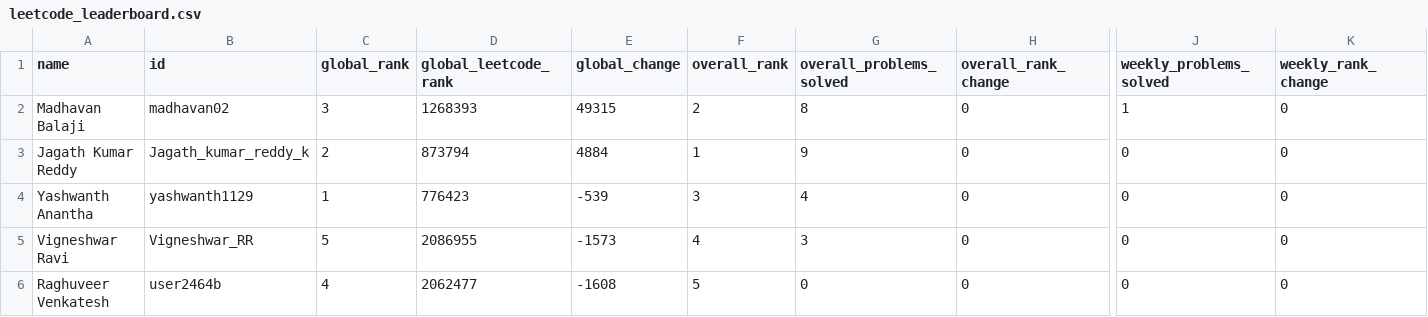
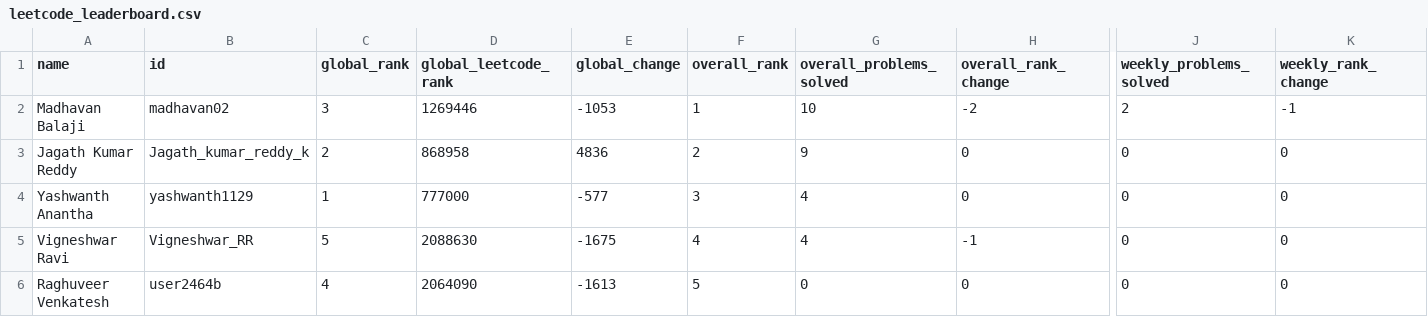
Before and after one commit to DSMLIUI/home, a CSV file: public/data/leetcode_leaderboard.csv, drawn as a sheet; only a part is shown, gaps mark what is left out; the diff names each change by its address in the sheet, - before the commit and + after, or states it on an @@ line.

```diff
--- a/public/data/leetcode_leaderboard.csv
+++ b/public/data/leetcode_leaderboard.csv
-D2 (global_leetcode_rank): 1268393
+D2 (global_leetcode_rank): 1269446
-E2 (global_change): 49315
+E2 (global_change): -1053
-F2 (overall_rank): 2
+F2 (overall_rank): 1
-G2 (overall_problems_solved): 8
+G2 (overall_problems_solved): 10
-H2 (overall_rank_change): 0
+H2 (overall_rank_change): -2
-J2 (weekly_problems_solved): 1
+J2 (weekly_problems_solved): 2
-K2 (weekly_rank_change): 0
+K2 (weekly_rank_change): -1
-D3 (global_leetcode_rank): 873794
+D3 (global_leetcode_rank): 868958
-E3 (global_change): 4884
+E3 (global_change): 4836
-F3 (overall_rank): 1
+F3 (overall_rank): 2
-D4 (global_leetcode_rank): 776423
+D4 (global_leetcode_rank): 777000
-E4 (global_change): -539
+E4 (global_change): -577
-D5 (global_leetcode_rank): 2086955
+D5 (global_leetcode_rank): 2088630
-E5 (global_change): -1573
+E5 (global_change): -1675
-G5 (overall_problems_solved): 3
+G5 (overall_problems_solved): 4
-H5 (overall_rank_change): 0
+H5 (overall_rank_change): -1
-D6 (global_leetcode_rank): 2062477
+D6 (global_leetcode_rank): 2064090
-E6 (global_change): -1608
+E6 (global_change): -1613
```
Also changed, not shown: public/data/recent_ac_submissions.csv.
